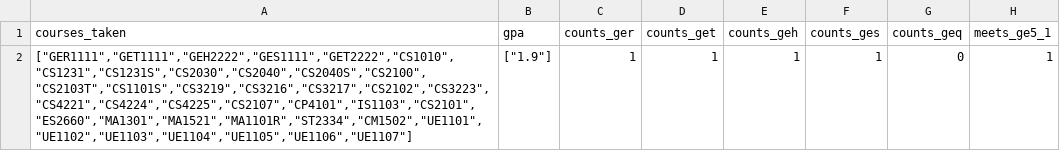
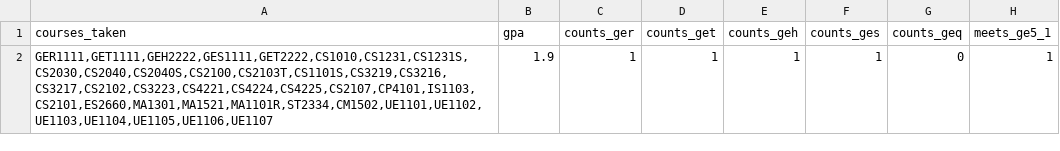
Before and after one commit to TekMonksGitHub/monkruls, a CSV file: samples/gradRules/output.csv, drawn as a sheet; only a part is shown; the diff names each change by its address in the sheet, - before the commit and + after, or states it on an @@ line.

```diff
--- a/samples/gradRules/output.csv
+++ b/samples/gradRules/output.csv
-A2 (courses_taken): ["GER1111","GET1111","GEH2222","GES1111","GET2222","CS1010","CS1231","CS1231S","CS2030","CS2040","CS2040S","CS2100","CS2103T","CS1101S","CS3219","CS3216","CS3217","CS2102","CS3223","CS4221","CS4224","CS4225","CS2107","CP4101","IS1103","CS2101","ES2660","MA1301","MA1521","MA1101R","ST2334","CM1502","UE1101","UE1102","UE1103","UE1104","UE1105","UE1106","UE1107"]
+A2 (courses_taken): GER1111,GET1111,GEH2222,GES1111,GET2222,CS1010,CS1231,CS1231S,CS2030,CS2040,CS2040S,CS2100,CS2103T,CS1101S,CS3219,CS3216,CS3217,CS2102,CS3223,CS4221,CS4224,CS4225,CS2107,CP4101,IS1103,CS2101,ES2660,MA1301,MA1521,MA1101R,ST2334,CM1502,UE1101,UE1102,UE1103,UE1104,UE1105,UE1106,UE1107
-B2 (gpa): ["1.9"]
+B2 (gpa): 1.9
```
Also changed, not shown: 2 other files.
